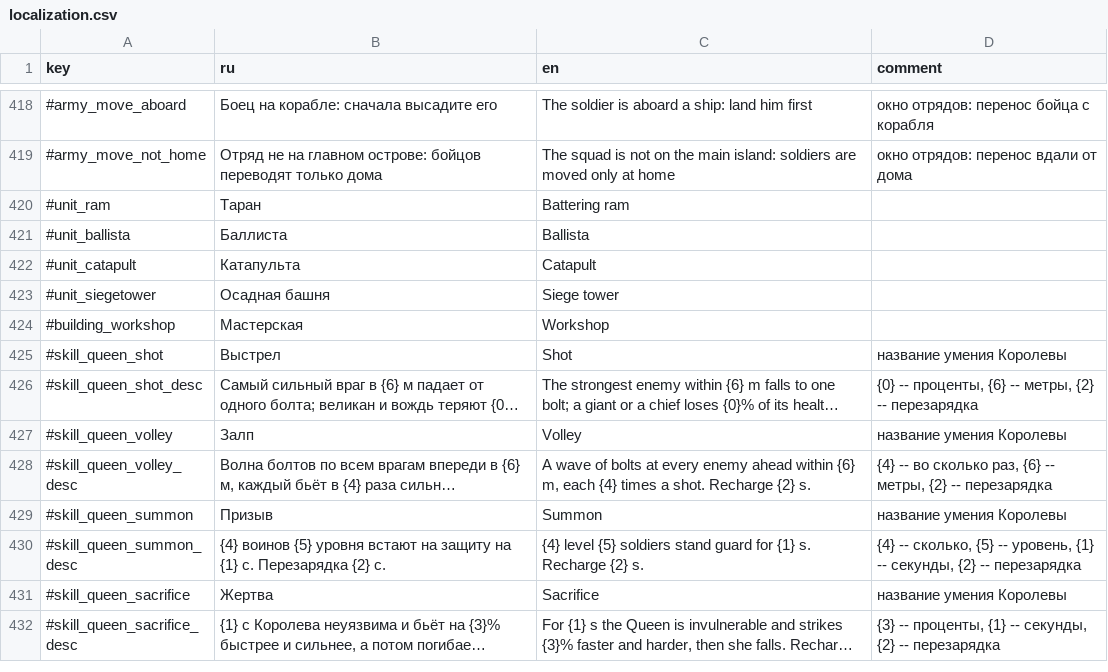
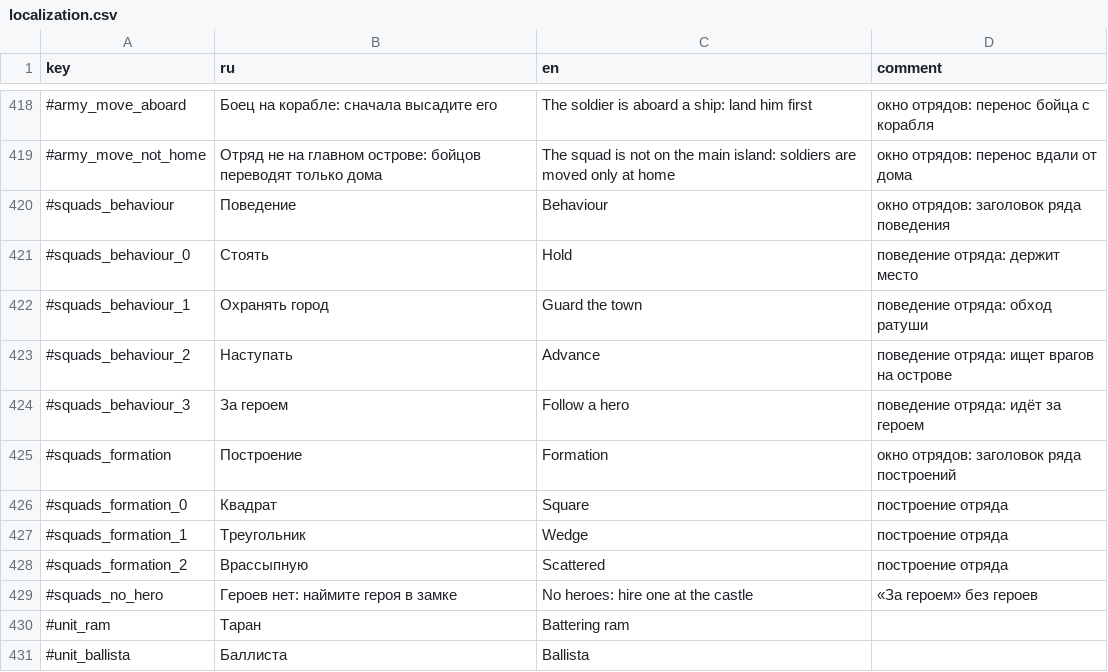
Before and after one commit to Safronov-Siarhei/CityBuilding, a CSV file: Assets/_Project/Balance/localization.csv, drawn as a sheet; only a part is shown, gaps mark what is left out; the shorter side is filled out with more unchanged rows; long unchanged cells end in ….

```diff
--- a/Assets/_Project/Balance/localization.csv
+++ b/Assets/_Project/Balance/localization.csv
@@ -419,2 +419,12 @@ key,ru,en,comment
 #army_move_not_home,Отряд не на главном острове: бойцов переводят только дома,The squad is not on the main island: soldiers are moved only at home,окно отрядов: перенос вдали от дома
+#squads_behaviour,Поведение,Behaviour,окно отрядов: заголовок ряда поведения
+#squads_behaviour_0,Стоять,Hold,поведение отряда: держит место
+#squads_behaviour_1,Охранять город,Guard the town,поведение отряда: обход ратуши
+#squads_behaviour_2,Наступать,Advance,поведение отряда: ищет врагов на острове
+#squads_behaviour_3,За героем,Follow a hero,поведение отряда: идёт за героем
+#squads_formation,Построение,Formation,окно отрядов: заголовок ряда построений
+#squads_formation_0,Квадрат,Square,построение отряда
+#squads_formation_1,Треугольник,Wedge,построение отряда
+#squads_formation_2,Врассыпную,Scattered,построение отряда
+#squads_no_hero,Героев нет: наймите героя в замке,No heroes: hire one at the castle,«За героем» без героев
 #unit_ram,Таран,Battering ram,
```
Also changed, not shown: Assets/_Project/Balance/economy.csv, 23 other files.
